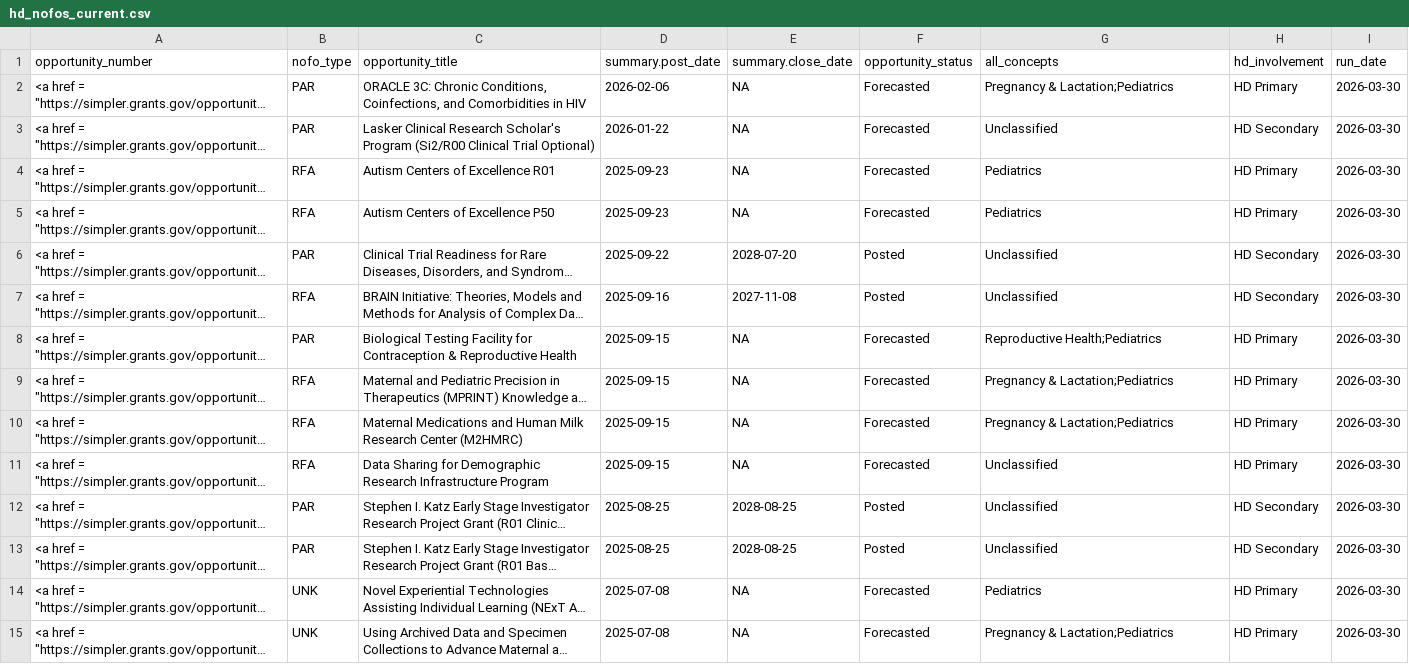
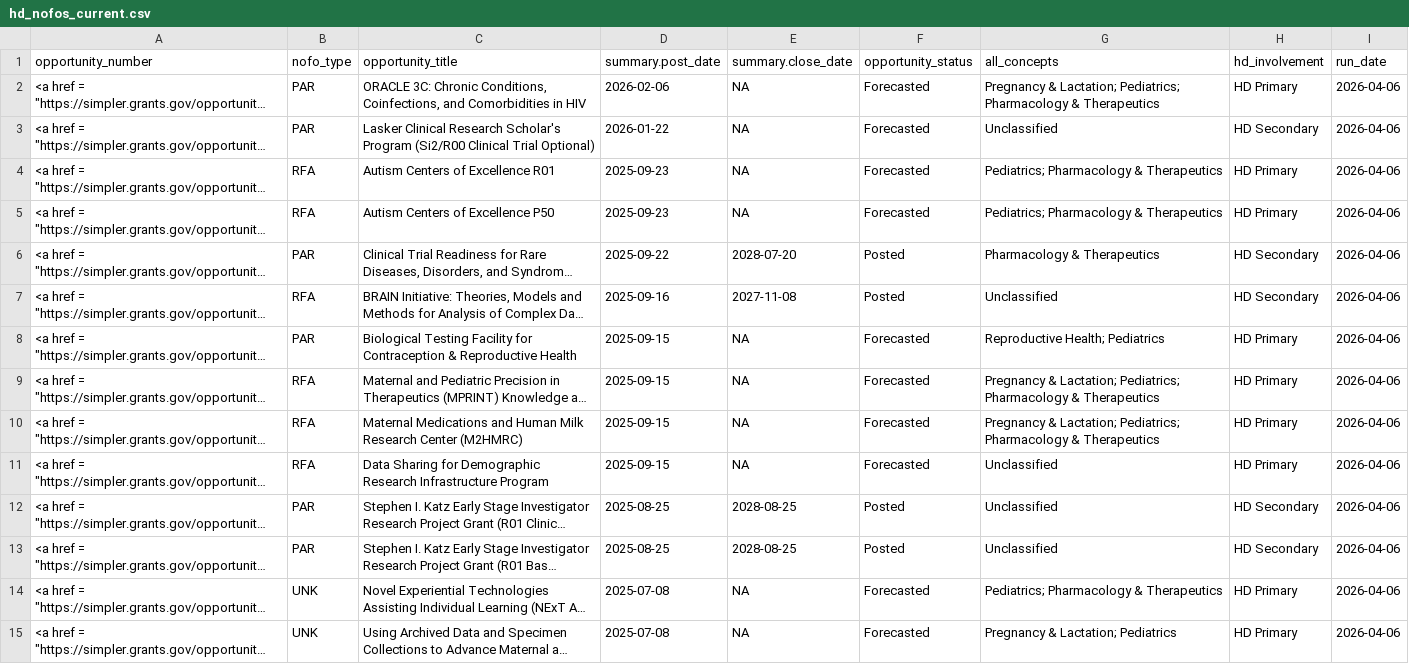
Before and after one commit to christopherBelter/hd_nofos, a CSV file: data/hd_nofos_current.csv, drawn as a sheet; only a part is shown; long unchanged cells end in …; the diff covers the shown part only; the diff names each change by its address in the sheet, - before the commit and + after, or states it on an @@ line.

```diff
--- a/data/hd_nofos_current.csv
+++ b/data/hd_nofos_current.csv
-G2 (all_concepts): Pregnancy & Lactation;Pediatrics
+G2 (all_concepts): Pregnancy & Lactation; Pediatrics; Pharmacology & Therapeutics
-I2:I15 (run_date): 2026-03-30
+I2:I15 (run_date): 2026-04-06
-G4:G5 (all_concepts): Pediatrics
+G4:G5 (all_concepts): Pediatrics; Pharmacology & Therapeutics
-G6 (all_concepts): Unclassified
+G6 (all_concepts): Pharmacology & Therapeutics
-G8 (all_concepts): Reproductive Health;Pediatrics
+G8 (all_concepts): Reproductive Health; Pediatrics
-G9:G10 (all_concepts): Pregnancy & Lactation;Pediatrics
+G9:G10 (all_concepts): Pregnancy & Lactation; Pediatrics; Pharmacology & Therapeutics
-G14 (all_concepts): Pediatrics
+G14 (all_concepts): Pediatrics; Pharmacology & Therapeutics
-G15 (all_concepts): Pregnancy & Lactation;Pediatrics
+G15 (all_concepts): Pregnancy & Lactation; Pediatrics
```
Also changed, not shown: 98 edited cells elsewhere in this file, data/nofo_forecast_relevant_current.csv, 3 other files.
